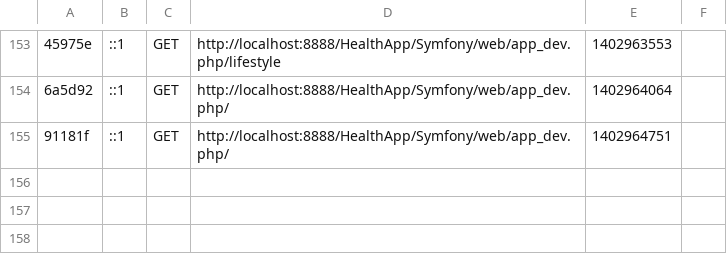
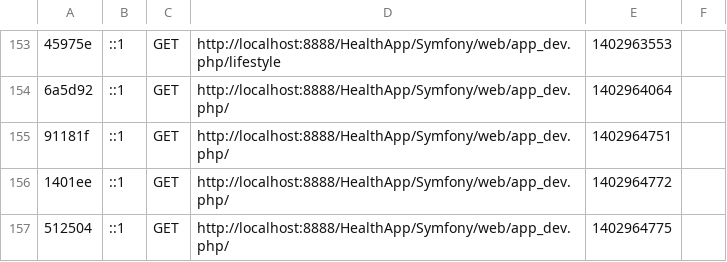
Before and after one commit to holdera/HealthApp, a CSV file: Symfony/app/cache/dev/profiler/index.csv, drawn as a sheet; only a part is shown, gaps mark what is left out; the diff names each change by its address in the sheet, - before the commit and + after, or states it on an @@ line.

```diff
--- a/Symfony/app/cache/dev/profiler/index.csv
+++ b/Symfony/app/cache/dev/profiler/index.csv
+row 156: 1401ee | ::1 | GET | http://localhost:8888/HealthApp/Symfony/web/app_dev.php/ | 1402964772
+row 157: 512504 | ::1 | GET | http://localhost:8888/HealthApp/Symfony/web/app_dev.php/ | 1402964775
```
Also changed, not shown: 3 other files.
